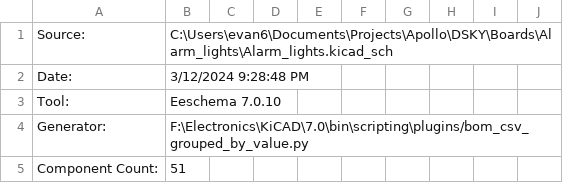
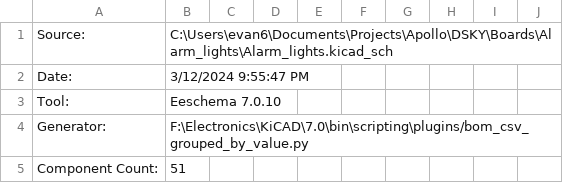
Before and after one commit to Apollo-Simulation-Peripheral-Lab/DSKY, a CSV file: Boards/Alarm_lights/Alarm_lights.csv, drawn as a sheet; only a part is shown.

```diff
--- a/Boards/Alarm_lights/Alarm_lights.csv
+++ b/Boards/Alarm_lights/Alarm_lights.csv
@@ -1,3 +1,3 @@
 "Source:","C:\Users\evan6\Documents\Projects\Apollo\DSKY\Boards\Alarm_lights\Alarm_lights.kicad_sch"
-"Date:","3/12/2024 9:28:48 PM"
+"Date:","3/12/2024 9:55:47 PM"
 "Tool:","Eeschema 7.0.10"
```
Also changed, not shown: 14 other files.
